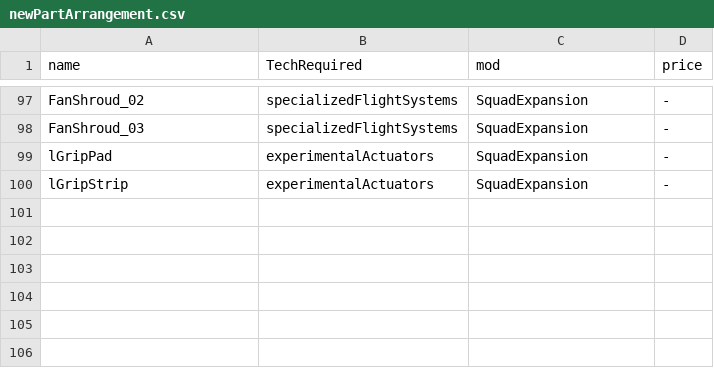
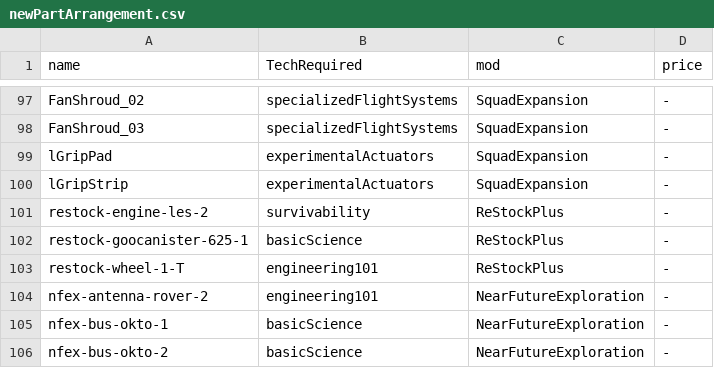
Before and after one commit to GonDragon/BetterEarlyTree, a CSV file: Scripts/newPartArrangement.csv, drawn as a sheet; only a part is shown, gaps mark what is left out.

```diff
--- a/Scripts/newPartArrangement.csv
+++ b/Scripts/newPartArrangement.csv
@@ -100 +100,7 @@ lGripPad,experimentalActuators,SquadExpansion,-
 lGripStrip,experimentalActuators,SquadExpansion,-
+restock-engine-les-2,survivability,ReStockPlus,-
+restock-goocanister-625-1,basicScience,ReStockPlus,-
+restock-wheel-1-T,engineering101,ReStockPlus,-
+nfex-antenna-rover-2,engineering101,NearFutureExploration,-
+nfex-bus-okto-1,basicScience,NearFutureExploration,-
+nfex-bus-okto-2,basicScience,NearFutureExploration,-
```
Also changed, not shown: 2 other files.
